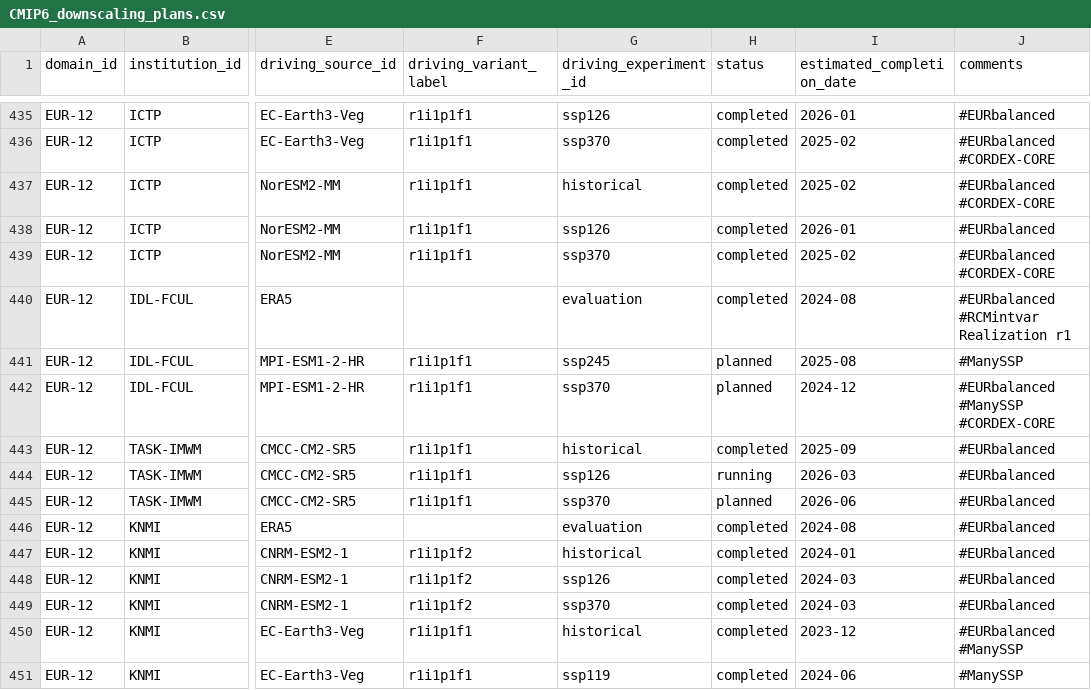
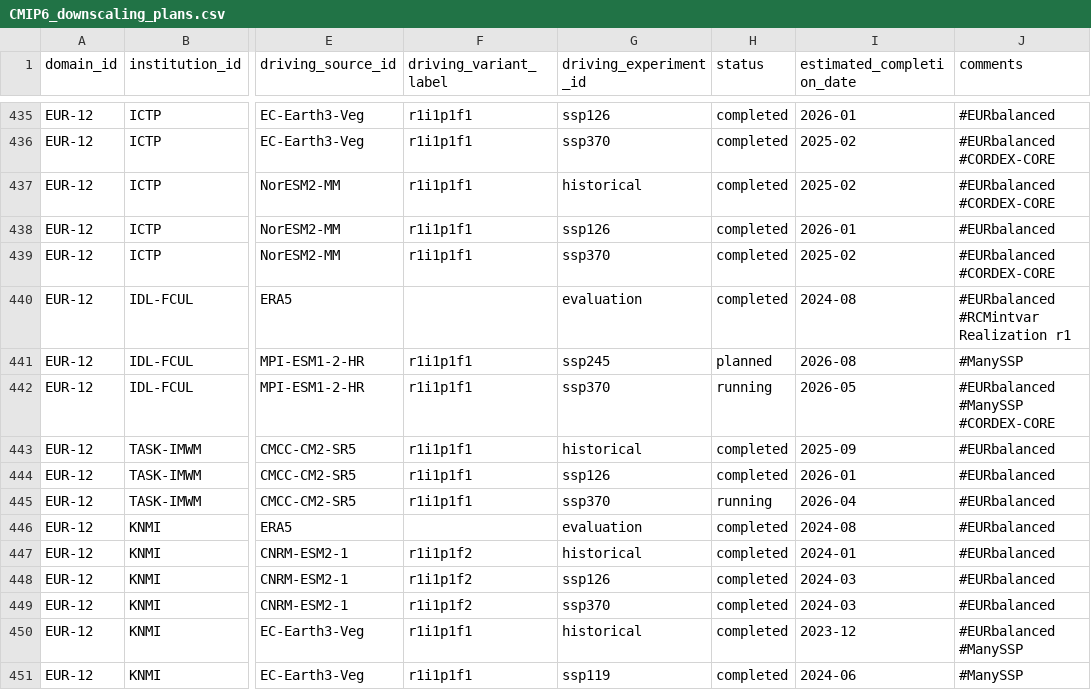
Before and after one commit to WCRP-CORDEX/simulation-status, a CSV file: CMIP6_downscaling_plans.csv, drawn as a sheet; only a part is shown, gaps mark what is left out; the diff names each change by its address in the sheet, - before the commit and + after, or states it on an @@ line.

Commit message:
Update some WRF simulations
Closes #134

```diff
--- a/CMIP6_downscaling_plans.csv
+++ b/CMIP6_downscaling_plans.csv
-I441 (estimated_completion_date): 2025-08
+I441 (estimated_completion_date): 2026-08
-H442 (status): planned
+H442 (status): running
-I442 (estimated_completion_date): 2024-12
+I442 (estimated_completion_date): 2026-05
-H444 (status): running
+H444 (status): completed
-I444 (estimated_completion_date): 2026-03
+I444 (estimated_completion_date): 2026-01
-H445 (status): planned
+H445 (status): running
-I445 (estimated_completion_date): 2026-06
+I445 (estimated_completion_date): 2026-04
```
